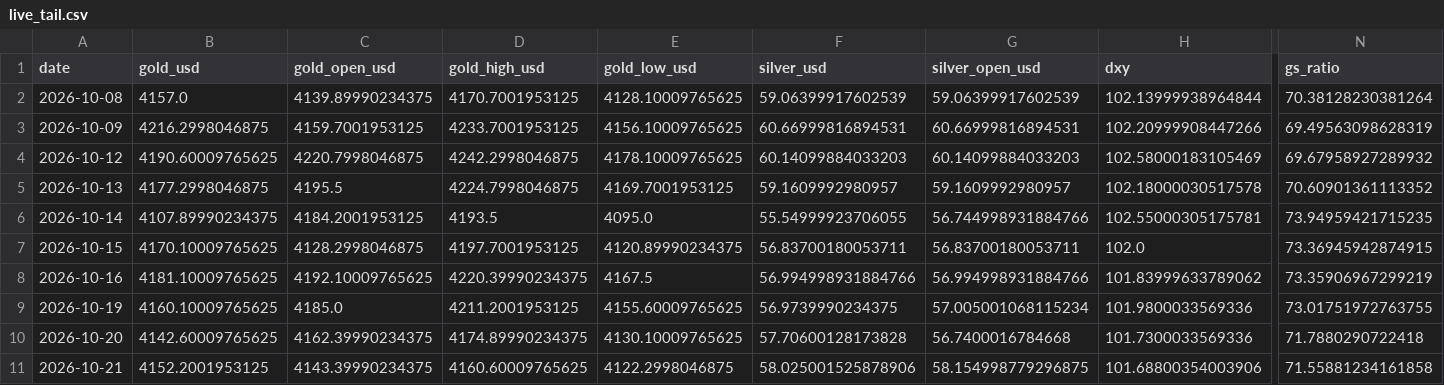
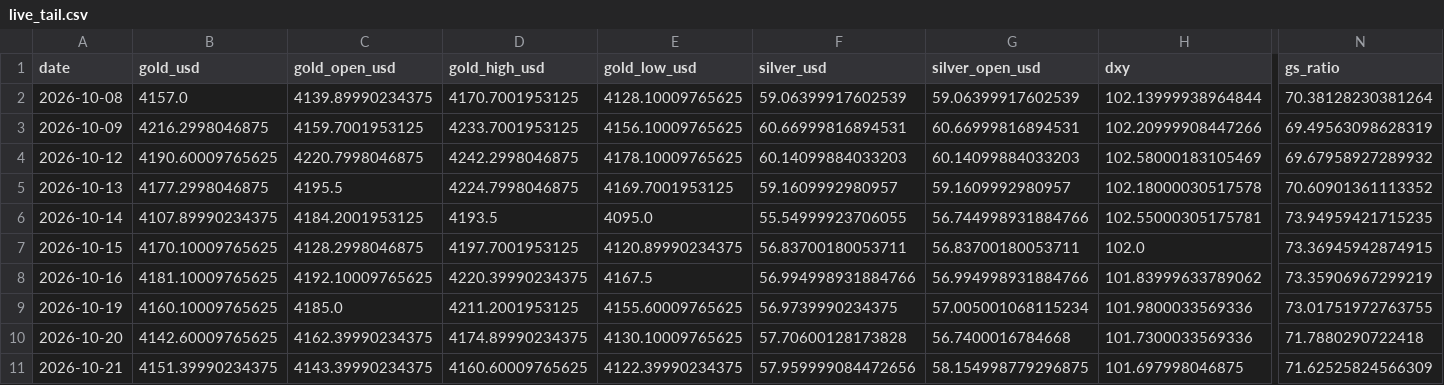
Before and after one commit to abhayv7272/ms-gold-algo, a CSV file: data/algo/live_tail.csv, drawn as a sheet; only a part is shown, gaps mark what is left out; the diff names each change by its address in the sheet, - before the commit and + after, or states it on an @@ line.

```diff
--- a/data/algo/live_tail.csv
+++ b/data/algo/live_tail.csv
-B11 (gold_usd): 4152.2001953125
+B11 (gold_usd): 4151.39990234375
-E11 (gold_low_usd): 4122.2998046875
+E11 (gold_low_usd): 4122.39990234375
-F11 (silver_usd): 58.025001525878906
+F11 (silver_usd): 57.959999084472656
-H11 (dxy): 101.68800354003906
+H11 (dxy): 101.697998046875
-N11 (gs_ratio): 71.55881234161858
+N11 (gs_ratio): 71.62525824566309
```
Also changed, not shown: data/algo/health_log.csv, 3 other files.
